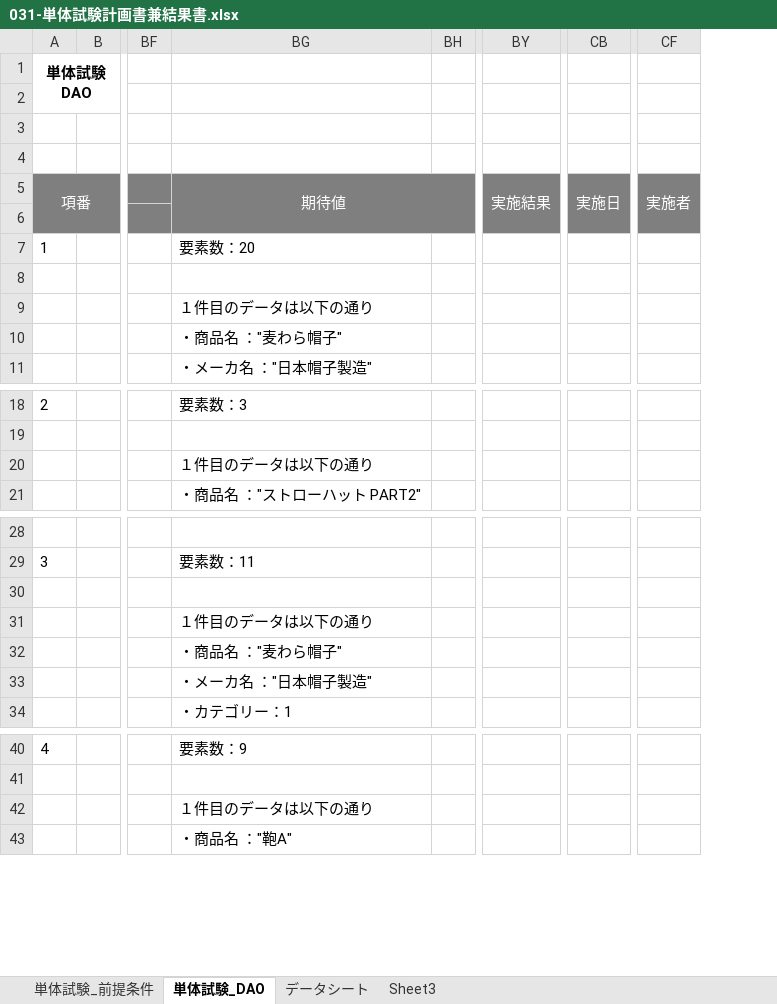
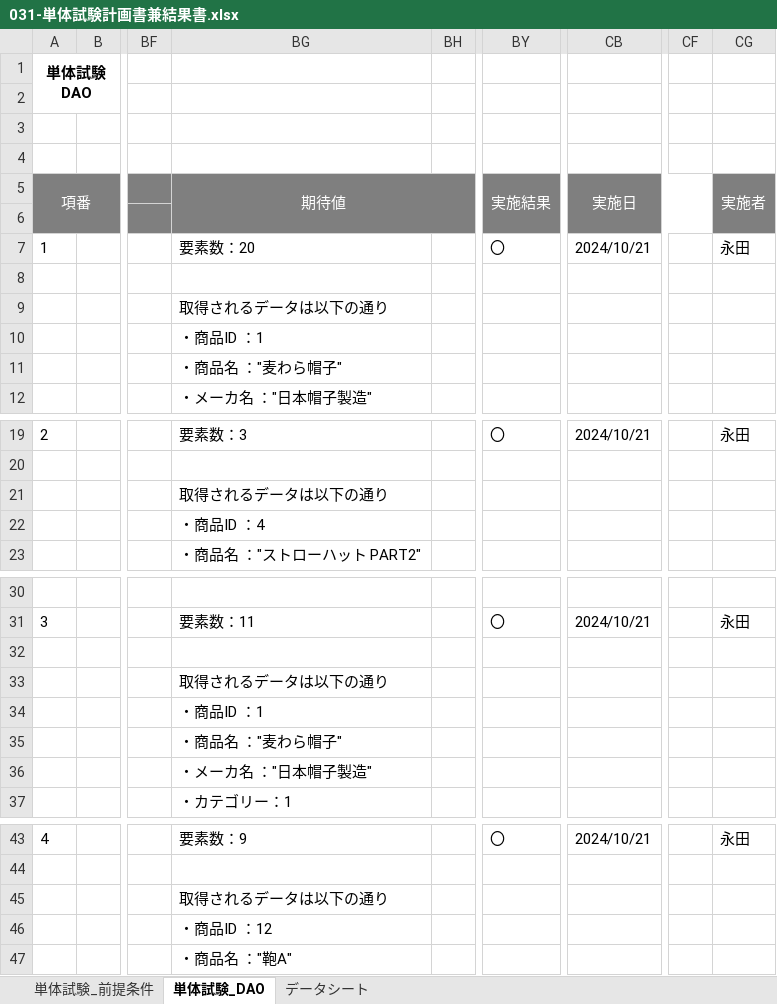
Before and after one commit to ayuki914/dev, an Excel workbook: 030-試験/031-単体試験計画書兼結果書.xlsx, sheet 単体試験_DAO, drawn as a sheet; only a part is shown, gaps mark what is left out; values as stored, in another font and other column widths than the file's, no borders; removed rows and columns are numbered as before the commit, all else as after; rows hold the shown columns only; the diff covers the shown part only; the diff names each change by its address in the sheet, - before the commit and + after, or states it on an @@ line.

```diff
--- a/030-試験/031-単体試験計画書兼結果書.xlsx (sheet 単体試験_DAO)
+++ b/030-試験/031-単体試験計画書兼結果書.xlsx (sheet 単体試験_DAO)
@@ sheet tab hidden: Sheet3 @@
-column BY, row 5: 実施結果
+column BY, rows 5-7: 実施結果 |  | 〇; row 19: 〇; row 31: 〇; row 43: 〇
-column CB, row 5: 実施日
+column CB, rows 5-7: 実施日 |  | 2024/10/21; row 19: 2024/10/21; row 31: 2024/10/21; row 43: 2024/10/21
-column CF, row 5: 実施者
+column CF, empty
+column CG, rows 5-7: 実施者 |  | 永田; row 19: 永田; row 31: 永田; row 43: 永田
-BG9: １件目のデータは以下の通り
+BG9: 取得されるデータは以下の通り
+row 10:  |  |  | ・商品ID ：1
-BG21: １件目のデータは以下の通り
+BG21: 取得されるデータは以下の通り
+row 22:  |  |  | ・商品ID ：4
-BG33: １件目のデータは以下の通り
+BG33: 取得されるデータは以下の通り
+row 34:  |  |  | ・商品ID ：1
-BG45: １件目のデータは以下の通り
+BG45: 取得されるデータは以下の通り
+row 46:  |  |  | ・商品ID ：12
```
Also changed, not shown: 4 added rows and 4 edited cells elsewhere in this sheet, sheet 単体試験_前提条件, 000-要件定義/003-WBS.xlsx, 030-試験/032-結合試験計画書兼結果書.xlsx, 35 other files.
